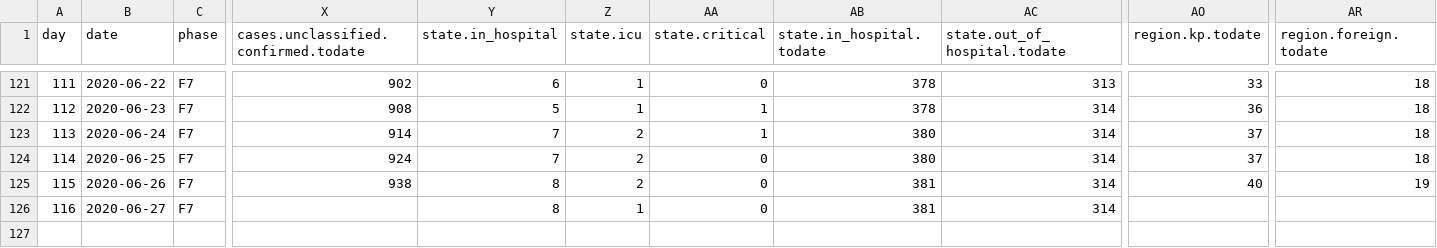
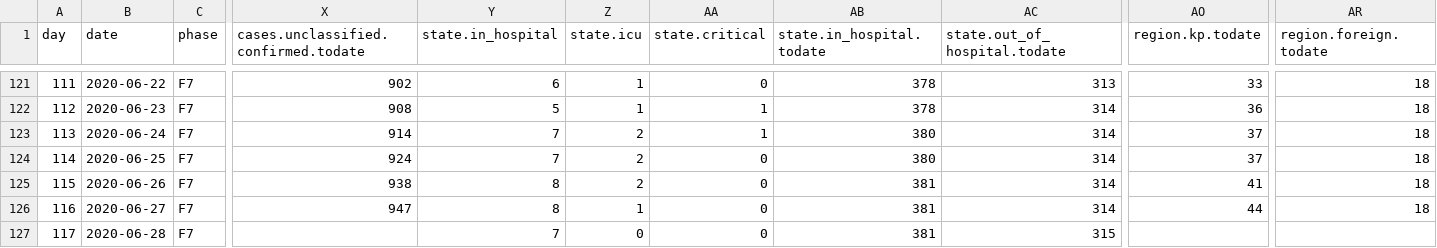
Before and after one commit to sledilnik/data, a CSV file: csv/stats.csv, drawn as a sheet; only a part is shown, gaps mark what is left out; addresses are those after the commit; rows hold the shown columns only; the diff names each change by its address in the sheet, - before the commit and + after, or states it on an @@ line.

```diff
--- a/csv/stats.csv
+++ b/csv/stats.csv
-AO125 (region.kp.todate): 40
+AO125 (region.kp.todate): 41
-AR125 (region.foreign.todate): 19
+AR125 (region.foreign.todate): 18
+row 126: 116 | 2020-06-27 | F7 | 947 | 8 | 1 | 0 | 381 | 314 | 44 | 18
@@ column A (day) renumbered from row 127 down @@
-B127 (date): 2020-06-27
+B127 (date): 2020-06-28
-Y127 (state.in_hospital): 8
+Y127 (state.in_hospital): 7
-Z127 (state.icu): 1
+Z127 (state.icu): 0
-AC127 (state.out_of_hospital.todate): 314
+AC127 (state.out_of_hospital.todate): 315
```
Also changed, not shown: csv/active-regions.csv, csv/deceased-regions.csv, 9 other files.
